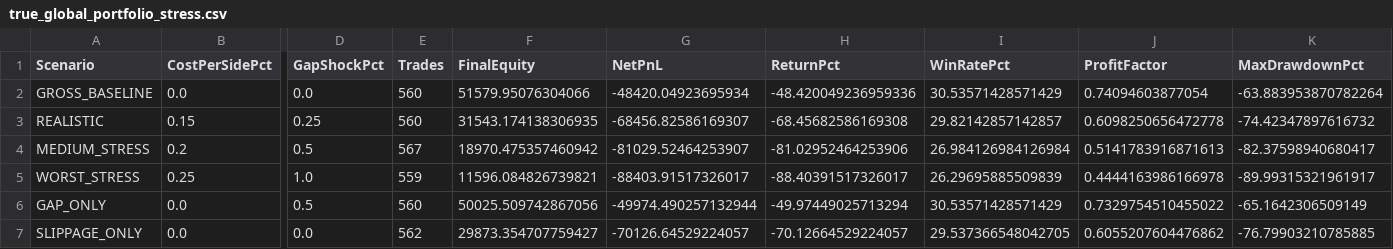
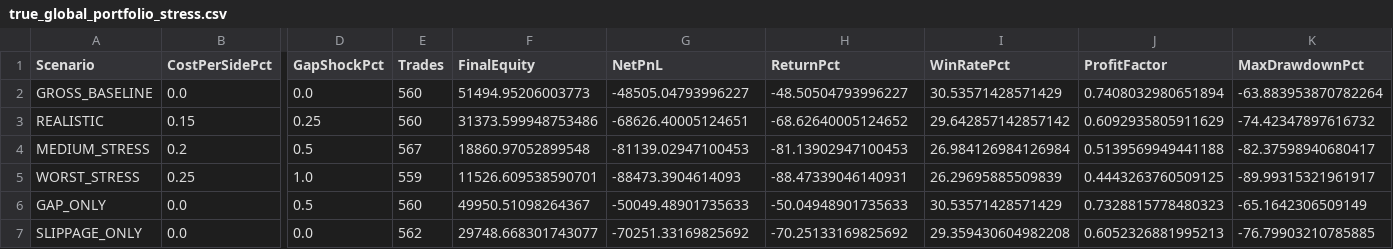
Before and after one commit to worasak2530seed/fast-hybrid-pro, a CSV file: results/run_reports/true_global_portfolio_stress.csv, drawn as a sheet; only a part is shown, gaps mark what is left out; the diff names each change by its address in the sheet, - before the commit and + after, or states it on an @@ line.

Commit message:
results: publish Colab research artifact 20261012T111531Z-0c880fc1

```diff
--- a/results/run_reports/true_global_portfolio_stress.csv
+++ b/results/run_reports/true_global_portfolio_stress.csv
-F2 (FinalEquity): 51579.95076304066
+F2 (FinalEquity): 51494.95206003773
-G2 (NetPnL): -48420.04923695934
+G2 (NetPnL): -48505.04793996227
-H2 (ReturnPct): -48.420049236959336
+H2 (ReturnPct): -48.50504793996227
-J2 (ProfitFactor): 0.74094603877054
+J2 (ProfitFactor): 0.7408032980651894
-F3 (FinalEquity): 31543.174138306935
+F3 (FinalEquity): 31373.599948753486
-G3 (NetPnL): -68456.82586169307
+G3 (NetPnL): -68626.40005124651
-H3 (ReturnPct): -68.45682586169308
+H3 (ReturnPct): -68.62640005124652
-I3 (WinRatePct): 29.82142857142857
+I3 (WinRatePct): 29.642857142857142
-J3 (ProfitFactor): 0.6098250656472778
+J3 (ProfitFactor): 0.6092935805911629
-F4 (FinalEquity): 18970.475357460942
+F4 (FinalEquity): 18860.97052899548
-G4 (NetPnL): -81029.52464253907
+G4 (NetPnL): -81139.02947100453
-H4 (ReturnPct): -81.02952464253906
+H4 (ReturnPct): -81.13902947100453
-J4 (ProfitFactor): 0.5141783916871613
+J4 (ProfitFactor): 0.5139569949441188
-F5 (FinalEquity): 11596.084826739821
+F5 (FinalEquity): 11526.609538590701
-G5 (NetPnL): -88403.91517326017
+G5 (NetPnL): -88473.3904614093
-H5 (ReturnPct): -88.40391517326017
+H5 (ReturnPct): -88.47339046140931
-J5 (ProfitFactor): 0.4444163986166978
+J5 (ProfitFactor): 0.4443263760509125
-F6 (FinalEquity): 50025.509742867056
+F6 (FinalEquity): 49950.51098264367
-G6 (NetPnL): -49974.490257132944
+G6 (NetPnL): -50049.48901735633
-H6 (ReturnPct): -49.97449025713294
+H6 (ReturnPct): -50.04948901735633
-J6 (ProfitFactor): 0.7329754510455022
+J6 (ProfitFactor): 0.7328815778480323
-F7 (FinalEquity): 29873.354707759427
+F7 (FinalEquity): 29748.668301743077
-G7 (NetPnL): -70126.64529224057
+G7 (NetPnL): -70251.33169825692
-H7 (ReturnPct): -70.12664529224057
+H7 (ReturnPct): -70.25133169825692
-I7 (WinRatePct): 29.537366548042705
+I7 (WinRatePct): 29.359430604982208
-J7 (ProfitFactor): 0.6055207604476862
+J7 (ProfitFactor): 0.6052326881995213
```
